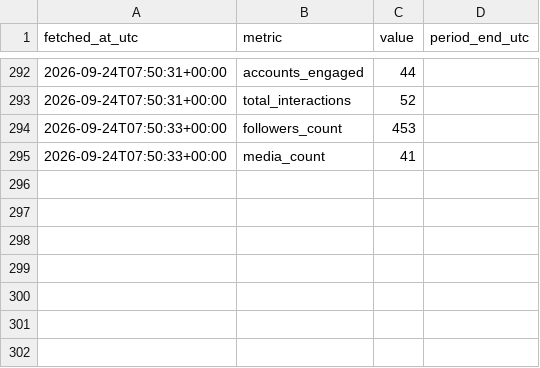
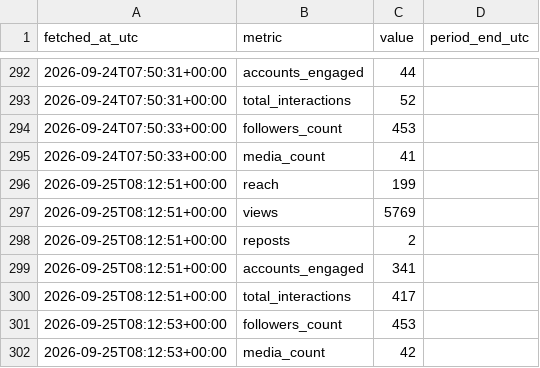
Before and after one commit to noobiedeviedoo/instagram-metrics-bot, a CSV file: account_metrics.csv, drawn as a sheet; only a part is shown, gaps mark what is left out; the diff names each change by its address in the sheet, - before the commit and + after, or states it on an @@ line.

```diff
--- a/account_metrics.csv
+++ b/account_metrics.csv
+row 296: 2026-09-25T08:12:51+00:00 | reach | 199
+row 297: 2026-09-25T08:12:51+00:00 | views | 5769
+row 298: 2026-09-25T08:12:51+00:00 | reposts | 2
+row 299: 2026-09-25T08:12:51+00:00 | accounts_engaged | 341
+row 300: 2026-09-25T08:12:51+00:00 | total_interactions | 417
+row 301: 2026-09-25T08:12:53+00:00 | followers_count | 453
+row 302: 2026-09-25T08:12:53+00:00 | media_count | 42
```
Also changed, not shown: media_metrics.csv.
